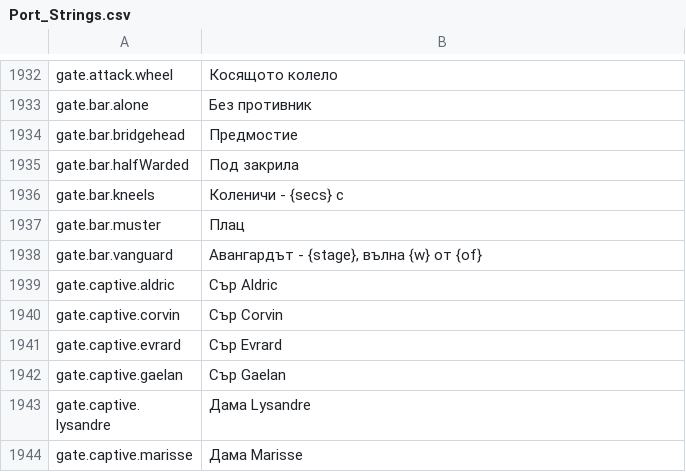
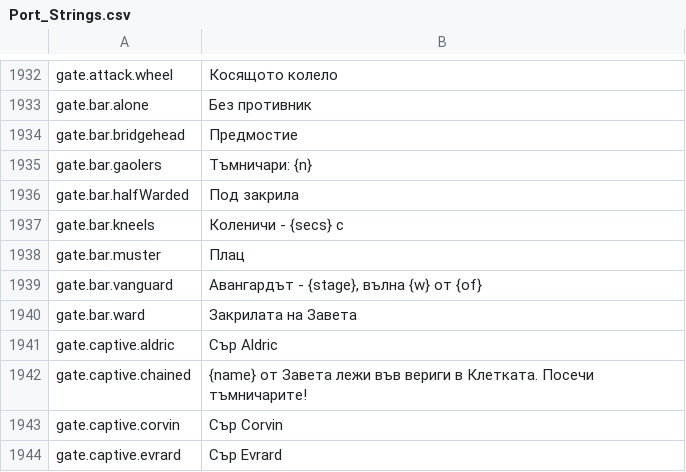
Before and after one commit to Betawolf1213/daggerfall-js-source-voice, a CSV file: locales/bg/Port_Strings.csv, drawn as a sheet; only a part is shown, gaps mark what is left out; the shorter side is filled out with more unchanged rows; the diff covers the shown part only; the diff names each change by its address in the sheet, - before the commit and + after, or states it on an @@ line.

```diff
--- a/locales/bg/Port_Strings.csv
+++ b/locales/bg/Port_Strings.csv
+row 1935: gate.bar.gaolers | Тъмничари: {n}
+row 1940: gate.bar.ward | Закрилата на Завета
+row 1942: gate.captive.chained | {name} от Завета лежи във вериги в Клетката. Посечи тъмничарите!
```
Also changed, not shown: 7 added rows elsewhere in this file, locales/de/Port_Strings.csv, locales/it/Port_Strings.csv, 48 other files.
